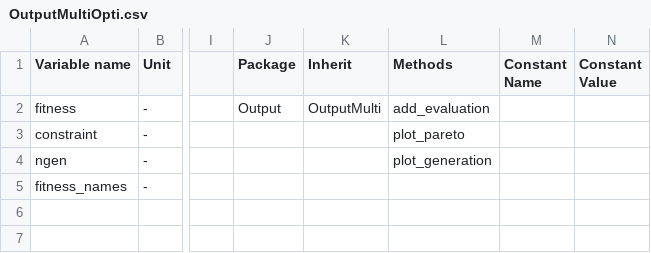
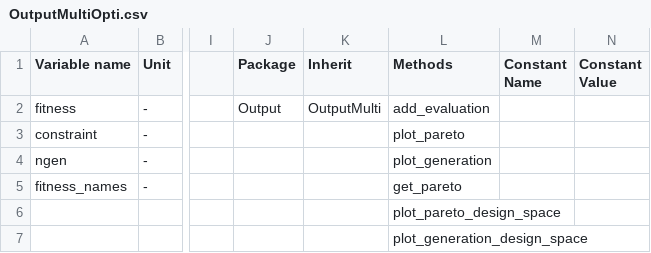
Before and after one commit to Eomys/pyleecan, a CSV file: Generator/ClassesRef/Output/OutputMultiOpti.csv, drawn as a sheet; only a part is shown, gaps mark what is left out; rows hold the shown columns only; the diff names each change by its address in the sheet, - before the commit and + after, or states it on an @@ line.

Commit message:
[NF] Add methods in OutputMultiOpti to:           - get the pareto front           - plot the pareto front in the design variable space           - plot every individuals in the design variable space

```diff
--- a/Generator/ClassesRef/Output/OutputMultiOpti.csv
+++ b/Generator/ClassesRef/Output/OutputMultiOpti.csv
-L5 (Methods): (empty)
+L5 (Methods): get_pareto
+row 6:  |  |  |  |  | plot_pareto_design_space
+row 7:  |  |  |  |  | plot_generation_design_space
```
Also changed, not shown: 4 other files.
